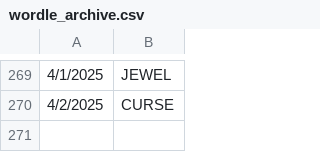
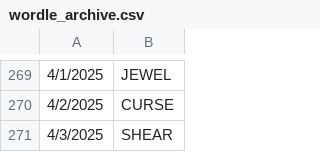
Before and after one commit to deda-72/WORDLE-archive, a CSV file: wordle_archive.csv, drawn as a sheet; only a part is shown, gaps mark what is left out; the diff names each change by its address in the sheet, - before the commit and + after, or states it on an @@ line.

Commit message:
Update wordle_archive.csv

```diff
--- a/wordle_archive.csv
+++ b/wordle_archive.csv
+row 271: 4/3/2025 | SHEAR
```
